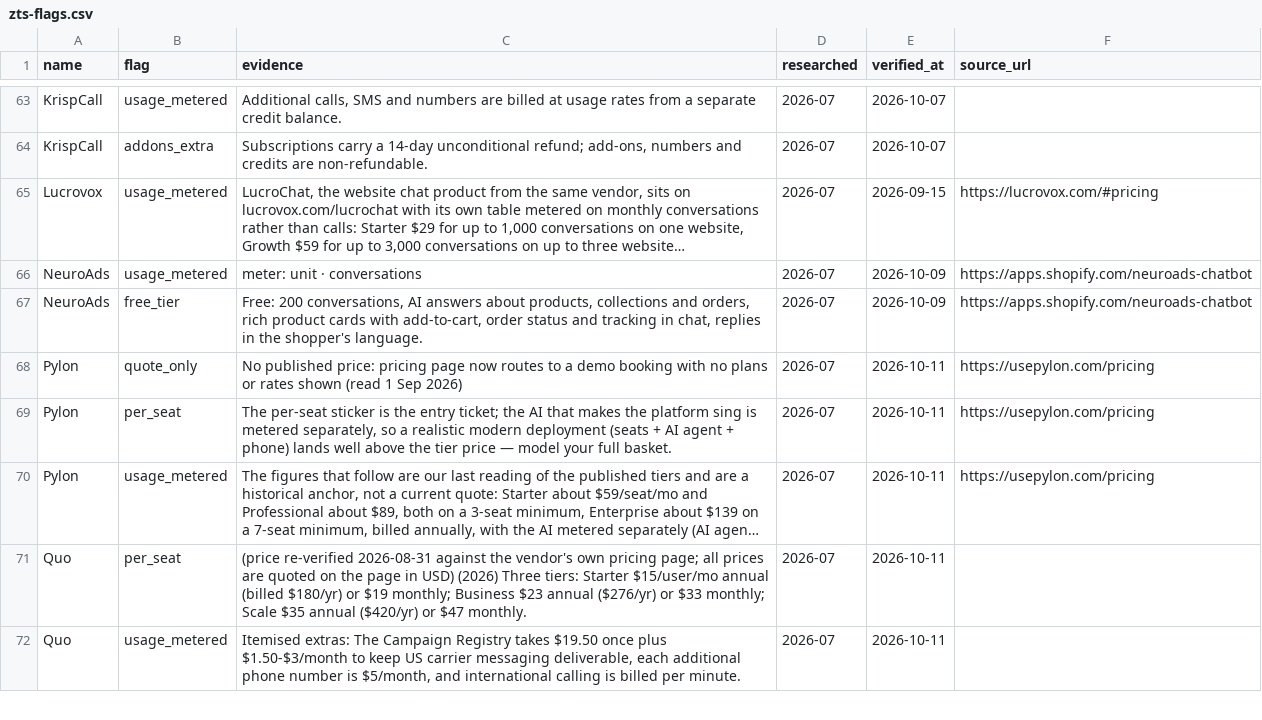
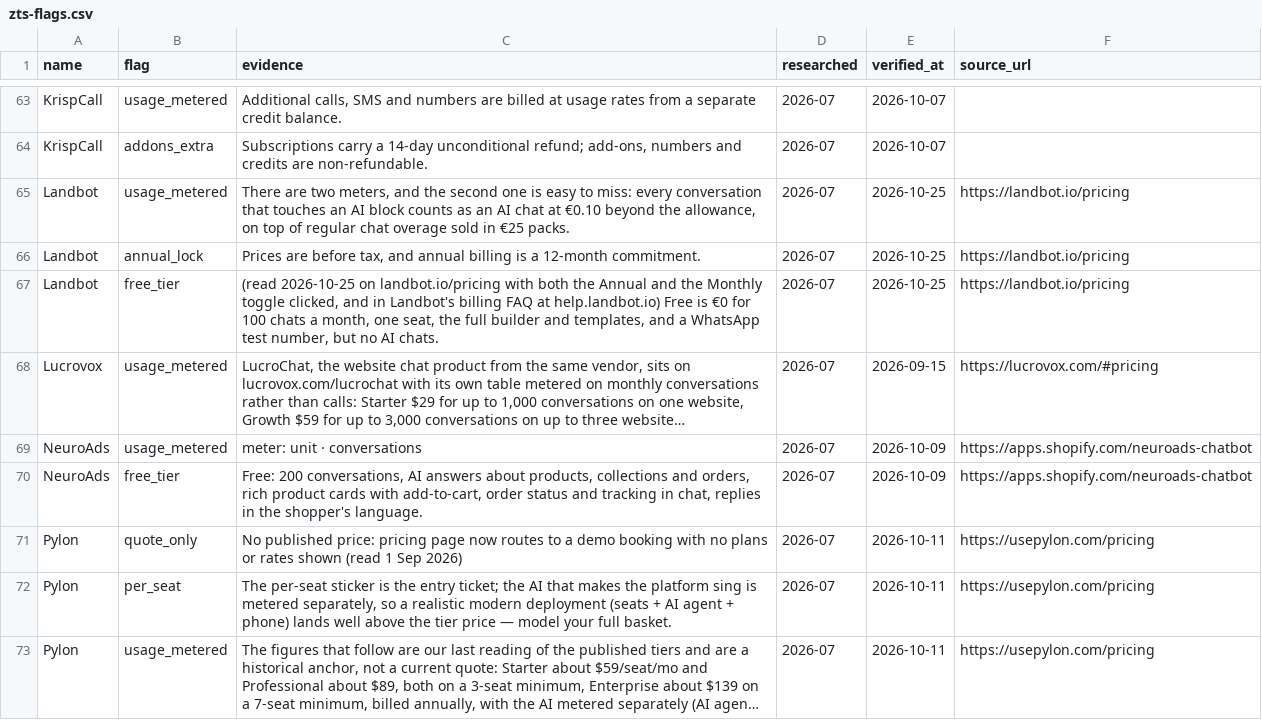
Before and after one commit to NewBegin-gif/zerotouchsupport, a CSV file: data/zts-flags.csv, drawn as a sheet; only a part is shown, gaps mark what is left out; the shorter side is filled out with more unchanged rows; long unchanged cells end in …; the diff names each change by its address in the sheet, - before the commit and + after, or states it on an @@ line.

```diff
--- a/data/zts-flags.csv
+++ b/data/zts-flags.csv
+row 65: Landbot | usage_metered | There are two meters, and the second one is easy to miss: every conversation that touches an AI block counts as an AI chat at €0.10 beyond the allowance, on top of regular chat overage sold in €25 packs. | 2026-07 | 2026-10-25 | https://landbot.io/pricing
+row 66: Landbot | annual_lock | Prices are before tax, and annual billing is a 12-month commitment. | 2026-07 | 2026-10-25 | https://landbot.io/pricing
+row 67: Landbot | free_tier | (read 2026-10-25 on landbot.io/pricing with both the Annual and the Monthly toggle clicked, and in Landbot's billing FAQ at help.landbot.io) Free is €0 for 100 chats a month, one seat, the full builder and templates, and a WhatsApp test number, but no AI chats. | 2026-07 | 2026-10-25 | https://landbot.io/pricing
```
Also changed, not shown: data/zts-tools.csv, 4 other files.
